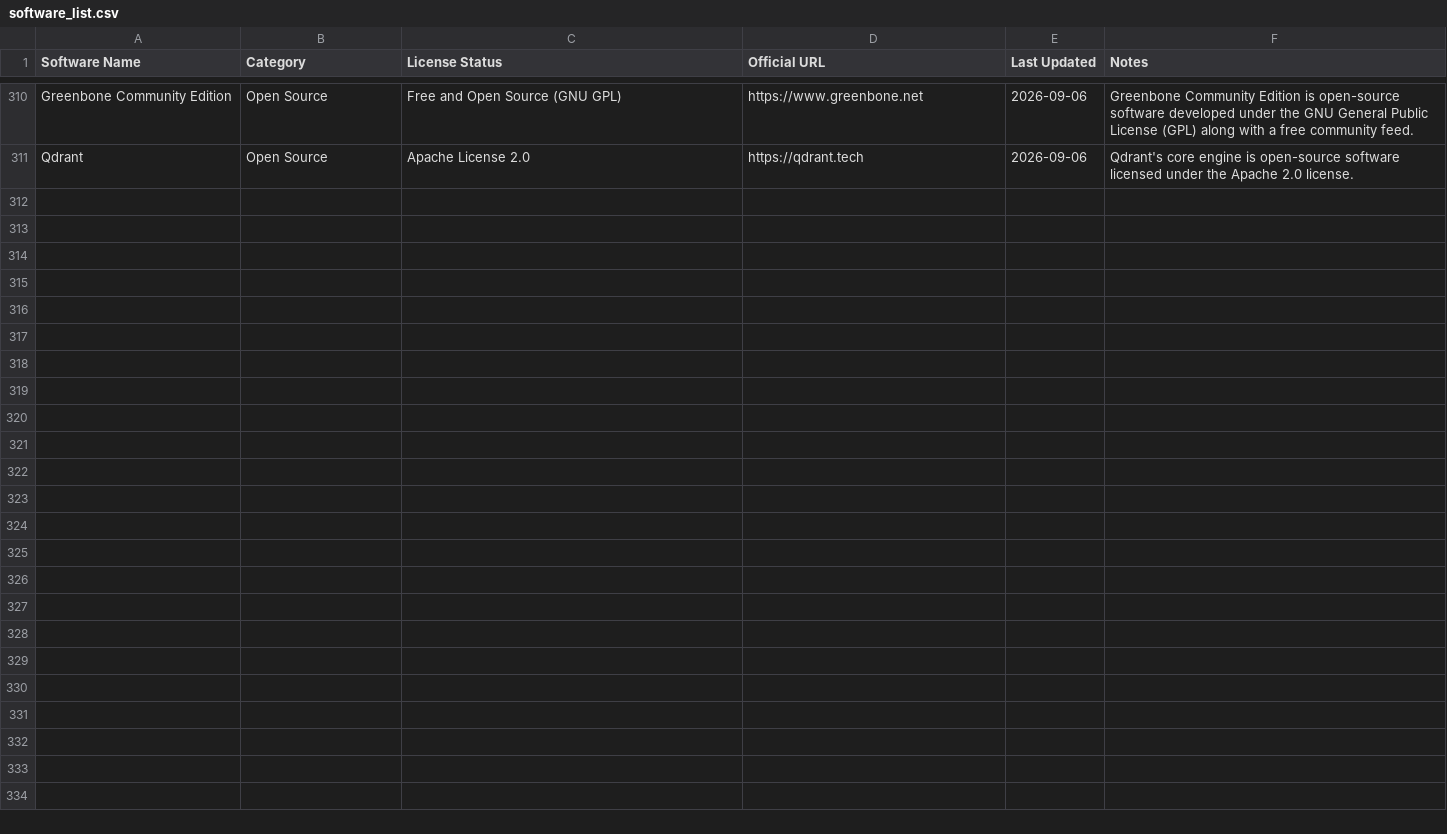
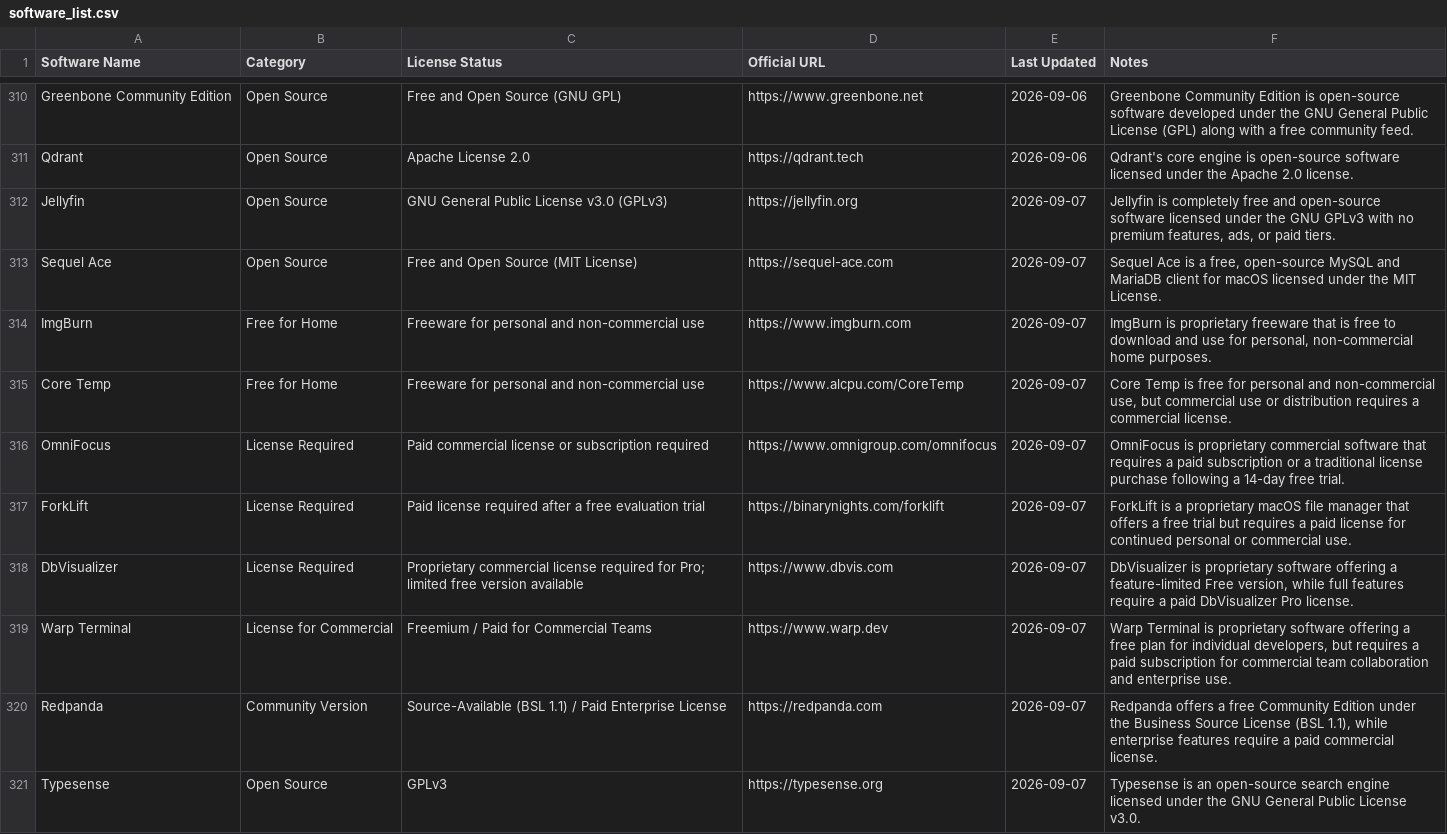
Before and after one commit to navneet-20/SoftwareLicense.fyi, a CSV file: data/software_list.csv, drawn as a sheet; only a part is shown, gaps mark what is left out.

```diff
--- a/data/software_list.csv
+++ b/data/software_list.csv
@@ -311 +311,11 @@ Greenbone Community Edition,Open Source,Free and Open Source (GNU GPL),https://w
 Qdrant,Open Source,Apache License 2.0,https://qdrant.tech,2026-09-06,Qdrant's core engine is open-source software licensed under the Apache 2.0 license.
+Jellyfin,Open Source,GNU General Public License v3.0 (GPLv3),https://jellyfin.org,2026-09-07,"Jellyfin is completely free and open-source software licensed under the GNU GPLv3 with no premium features, ads, or paid tiers."
+Sequel Ace,Open Source,Free and Open Source (MIT License),https://sequel-ace.com,2026-09-07,"Sequel Ace is a free, open-source MySQL and MariaDB client for macOS licensed under the MIT License."
+ImgBurn,Free for Home,Freeware for personal and non-commercial use,https://www.imgburn.com,2026-09-07,"ImgBurn is proprietary freeware that is free to download and use for personal, non-commercial home purposes."
+Core Temp,Free for Home,Freeware for personal and non-commercial use,https://www.alcpu.com/CoreTemp,2026-09-07,"Core Temp is free for personal and non-commercial use, but commercial use or distribution requires a commercial license."
+OmniFocus,License Required,Paid commercial license or subscription required,https://www.omnigroup.com/omnifocus,2026-09-07,OmniFocus is proprietary commercial software that requires a paid subscription or a traditional license purchase following a 14-day free trial.
+ForkLift,License Required,Paid license required after a free evaluation trial,https://binarynights.com/forklift,2026-09-07,ForkLift is a proprietary macOS file manager that offers a free trial but requires a paid license for continued personal or commercial use.
+DbVisualizer,License Required,Proprietary commercial license required for Pro; limited free version available,https://www.dbvis.com,2026-09-07,"DbVisualizer is proprietary software offering a feature-limited Free version, while full features require a paid DbVisualizer Pro license."
+Warp Terminal,License for Commercial,Freemium / Paid for Commercial Teams,https://www.warp.dev,2026-09-07,"Warp Terminal is proprietary software offering a free plan for individual developers, but requires a paid subscription for commercial team collaboration and enterprise use."
+Redpanda,Community Version,Source-Available (BSL 1.1) / Paid Enterprise License,https://redpanda.com,2026-09-07,"Redpanda offers a free Community Edition under the Business Source License (BSL 1.1), while enterprise features require a paid commercial license."
+Typesense,Open Source,GPLv3,https://typesense.org,2026-09-07,Typesense is an open-source search engine licensed under the GNU General Public License v3.0.
```
